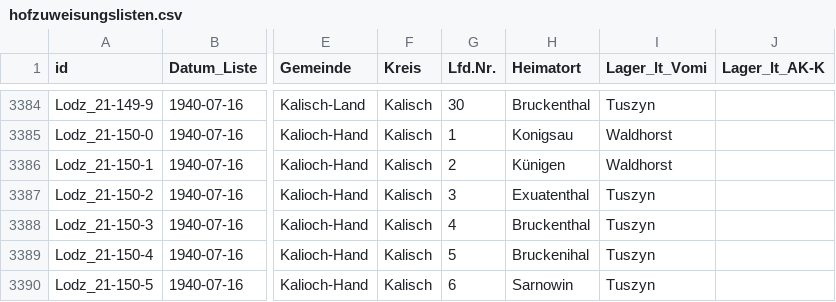
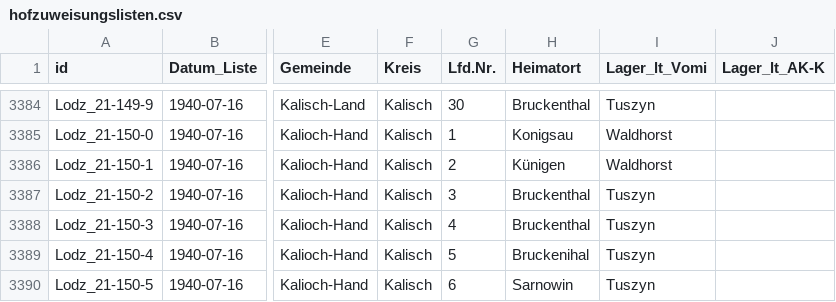
Before and after one commit to rue-a/hofzuweisungslisten, a CSV file: hofzuweisungslisten.csv, drawn as a sheet; only a part is shown, gaps mark what is left out; the diff names each change by its address in the sheet, - before the commit and + after, or states it on an @@ line.

Commit message:
curate

```diff
--- a/hofzuweisungslisten.csv
+++ b/hofzuweisungslisten.csv
-H3387 (Heimatort): Exuatenthal
+H3387 (Heimatort): Bruckenthal
```
